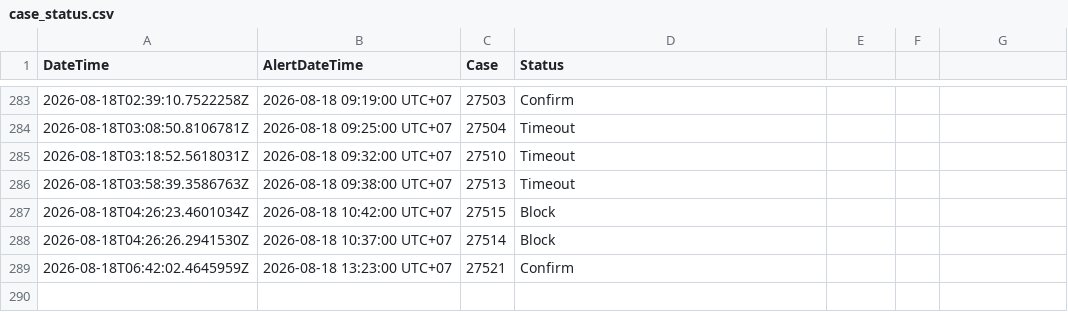
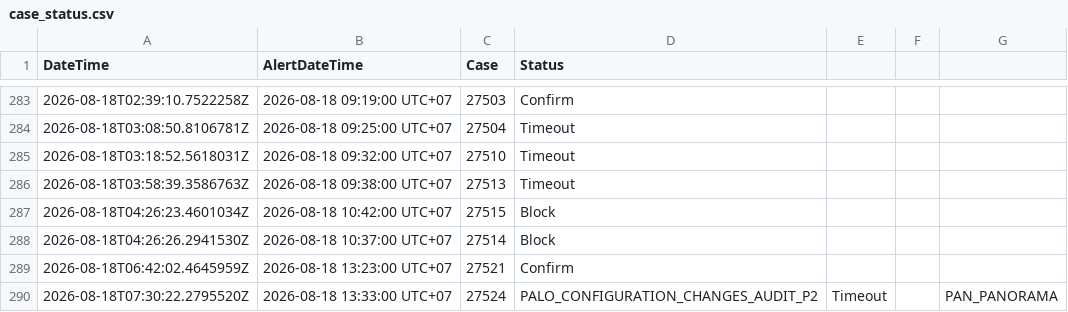
Before and after one commit to BGRIMM-GitHub/cybersec-ioc, a CSV file: case_status.csv, drawn as a sheet; only a part is shown, gaps mark what is left out.

Commit message:
Case 27524 update status

```diff
--- a/case_status.csv
+++ b/case_status.csv
@@ -289 +289,2 @@ DateTime,AlertDateTime,Case,Status
 "2026-08-18T06:42:02.4645959Z","2026-08-18 13:23:00 UTC+07","27521","Confirm"
+"2026-08-18T07:30:22.2795520Z","2026-08-18 13:33:00 UTC+07","27524","PALO_CONFIGURATION_CHANGES_AUDIT_P2","Timeout","","PAN_PANORAMA"
```
